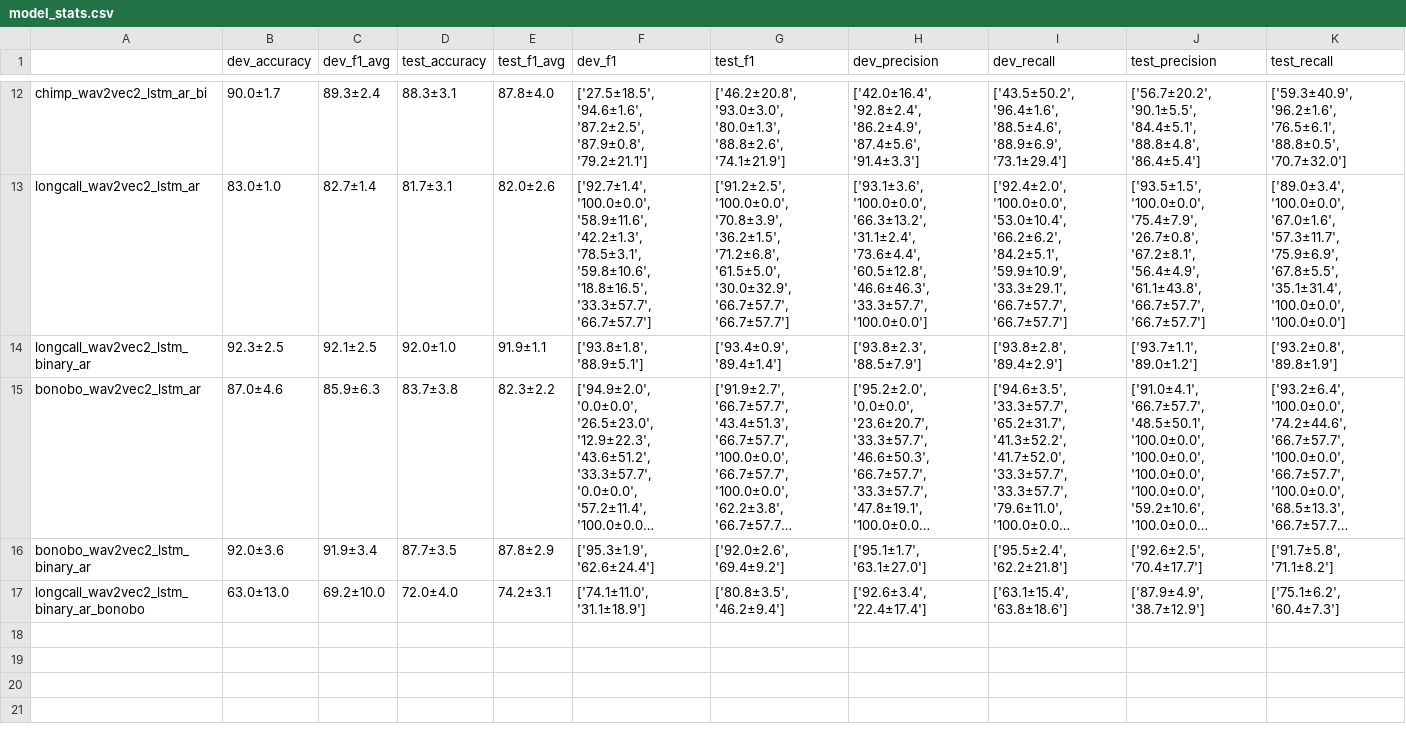
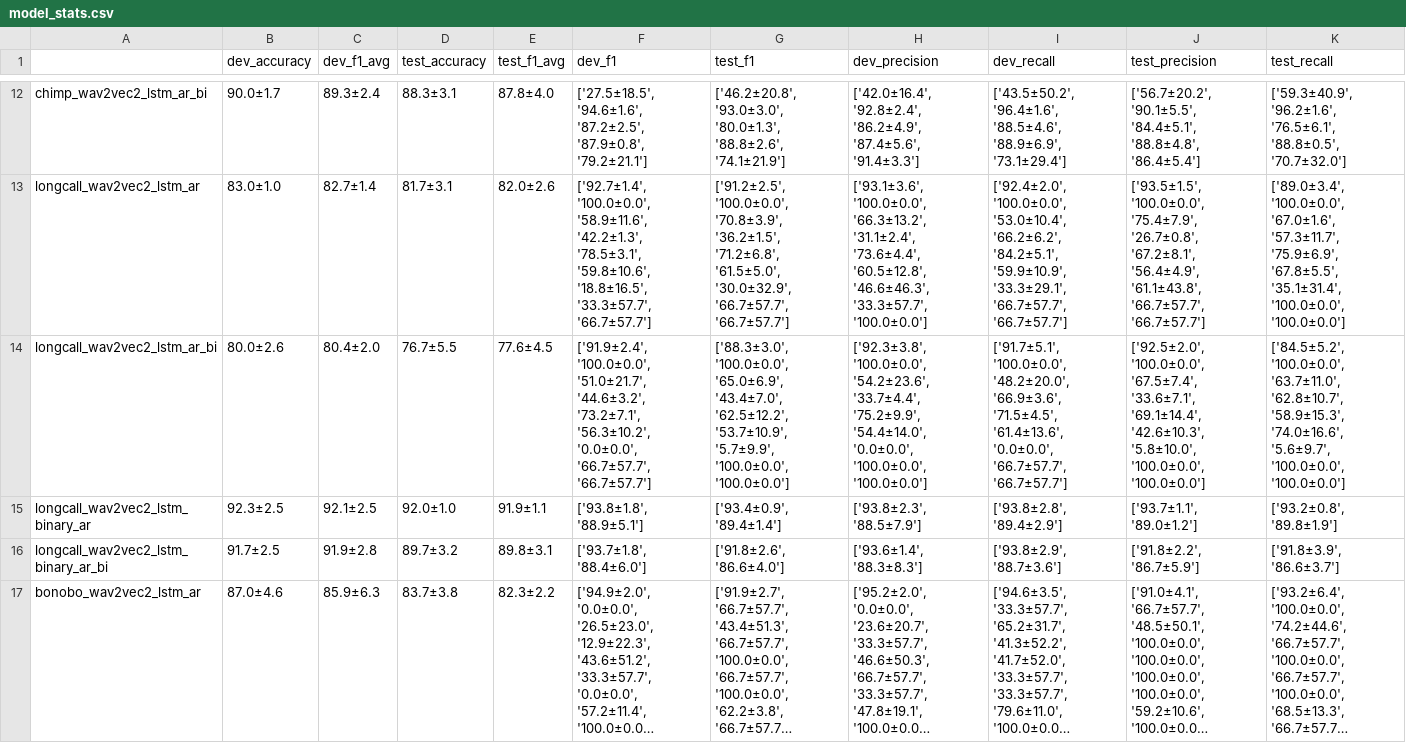
Before and after one commit to J22Melody/sed_great_ape, a CSV file: model_stats.csv, drawn as a sheet; only a part is shown, gaps mark what is left out; the shorter side is filled out with more unchanged rows; long unchanged cells end in …; the diff covers the shown part only; the diff names each change by its address in the sheet, - before the commit and + after, or states it on an @@ line.

```diff
--- a/model_stats.csv
+++ b/model_stats.csv
+row 14: longcall_wav2vec2_lstm_ar_bi | 80.0±2.6 | 80.4±2.0 | 76.7±5.5 | 77.6±4.5 | ['91.9±2.4', '100.0±0.0', '51.0±21.7', '44.6±3.2', '73.2±7.1', '56.3±10.2', '0.0±0.0', '66.7±57.7', '66.7±57.7'] | ['88.3±3.0', '100.0±0.0', '65.0±6.9', '43.4±7.0', '62.5±12.2', '53.7±10.9', '5.7±9.9', '100.0±0.0', '100.0±0.0'] | ['92.3±3.8', '100.0±0.0', '54.2±23.6', '33.7±4.4', '75.2±9.9', '54.4±14.0', '0.0±0.0', '100.0±0.0', '100.0±0.0'] | ['91.7±5.1', '100.0±0.0', '48.2±20.0', '66.9±3.6', '71.5±4.5', '61.4±13.6', '0.0±0.0', '66.7±57.7', '66.7±57.7'] | ['92.5±2.0', '100.0±0.0', '67.5±7.4', '33.6±7.1', '69.1±14.4', '42.6±10.3', '5.8±10.0', '100.0±0.0', '100.0±0.0'] | ['84.5±5.2', '100.0±0.0', '63.7±11.0', '62.8±10.7', '58.9±15.3', '74.0±16.6', '5.6±9.7', '100.0±0.0', '100.0±0.0']
+row 16: longcall_wav2vec2_lstm_binary_ar_bi | 91.7±2.5 | 91.9±2.8 | 89.7±3.2 | 89.8±3.1 | ['93.7±1.8', '88.4±6.0'] | ['91.8±2.6', '86.6±4.0'] | ['93.6±1.4', '88.3±8.3'] | ['93.8±2.9', '88.7±3.6'] | ['91.8±2.2', '86.7±5.9'] | ['91.8±3.9', '86.6±3.7']
```
Also changed, not shown: 2 added rows elsewhere in this file, 43 other files.
